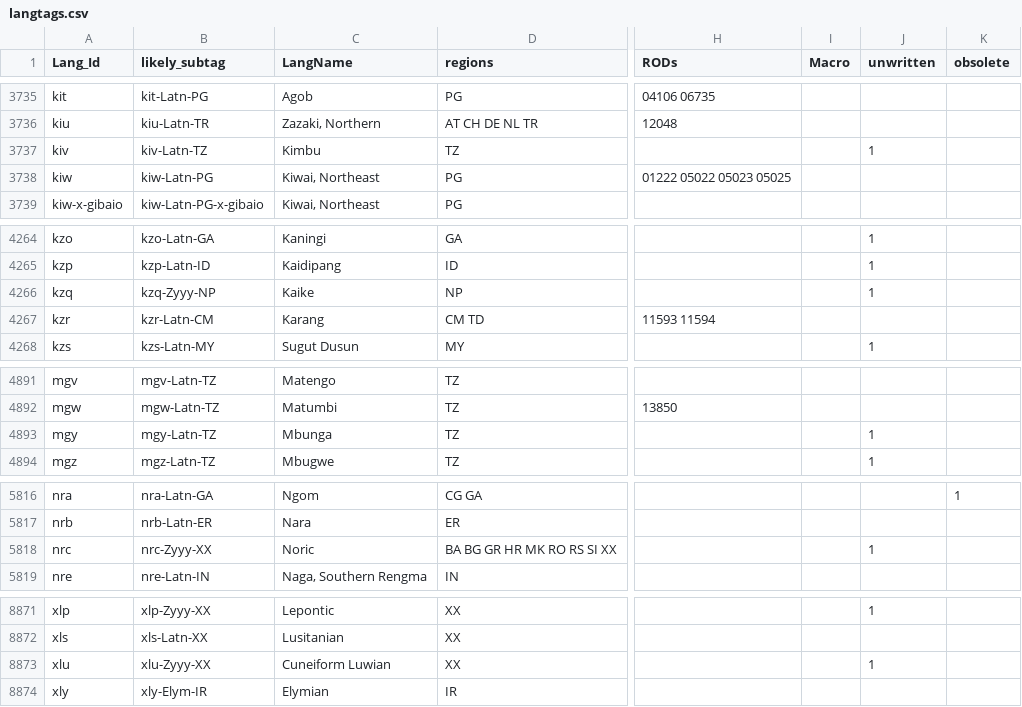
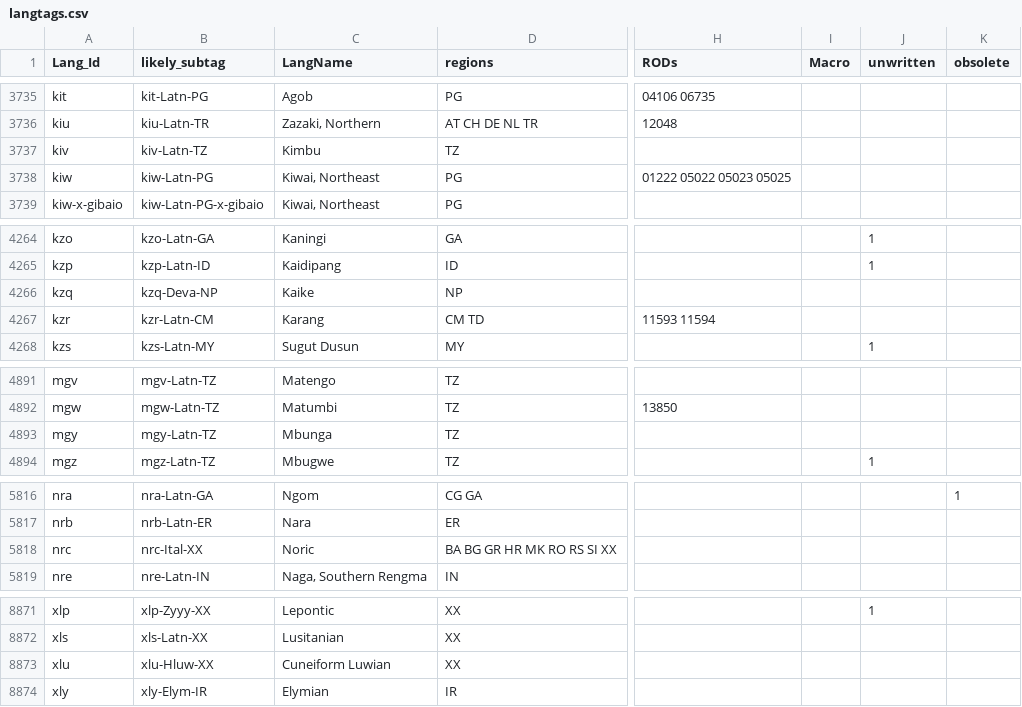
Before and after one commit to silnrsi/langtags, a CSV file: source/langtags.csv, drawn as a sheet; only a part is shown, gaps mark what is left out; the diff covers the shown part only; the diff names each change by its address in the sheet, - before the commit and + after, or states it on an @@ line.

Commit message:
Updates per Ethnologue, and ancient script research.

```diff
--- a/source/langtags.csv
+++ b/source/langtags.csv
-J3737 (unwritten): 1
+J3737 (unwritten): (empty)
-B4266 (likely_subtag): kzq-Zyyy-NP
+B4266 (likely_subtag): kzq-Deva-NP
-J4266 (unwritten): 1
+J4266 (unwritten): (empty)
-J4893 (unwritten): 1
+J4893 (unwritten): (empty)
-B5818 (likely_subtag): nrc-Zyyy-XX
+B5818 (likely_subtag): nrc-Ital-XX
-J5818 (unwritten): 1
+J5818 (unwritten): (empty)
-B8873 (likely_subtag): xlu-Zyyy-XX
+B8873 (likely_subtag): xlu-Hluw-XX
-J8873 (unwritten): 1
+J8873 (unwritten): (empty)
```
Also changed, not shown: 5 edited cells elsewhere in this file.
